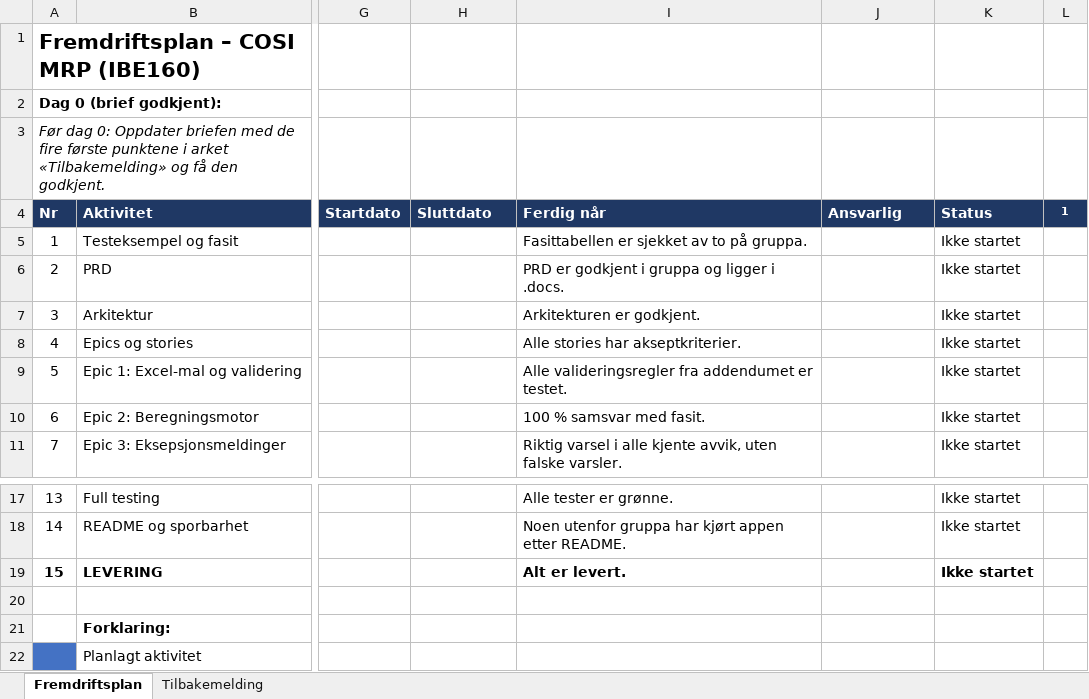
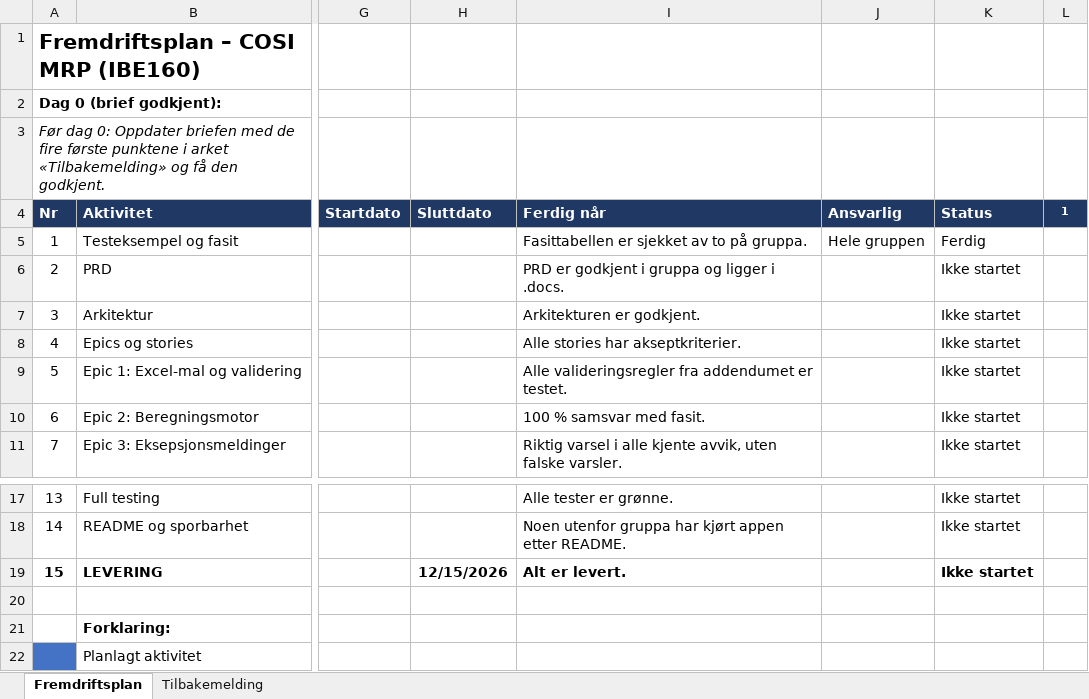
Before and after one commit to IBE160-2026/G23-eriksen-knudsen-kolstad-samdal, an Excel workbook: .docs/prosjektstyring/fremdriftsplan.xlsx, sheet Fremdriftsplan, drawn as a sheet; only a part is shown, gaps mark what is left out; values as stored, in another font and other column widths than the file's, no borders; conditional formats not drawn; the diff names each change by its address in the sheet, - before the commit and + after, or states it on an @@ line.

```diff
--- a/.docs/prosjektstyring/fremdriftsplan.xlsx (sheet Fremdriftsplan)
+++ b/.docs/prosjektstyring/fremdriftsplan.xlsx (sheet Fremdriftsplan)
-J5: (empty)
+J5: Hele gruppen
-K5: Ikke startet
+K5: Ferdig
-H19: (empty)
+H19: 12/15/2026
```
